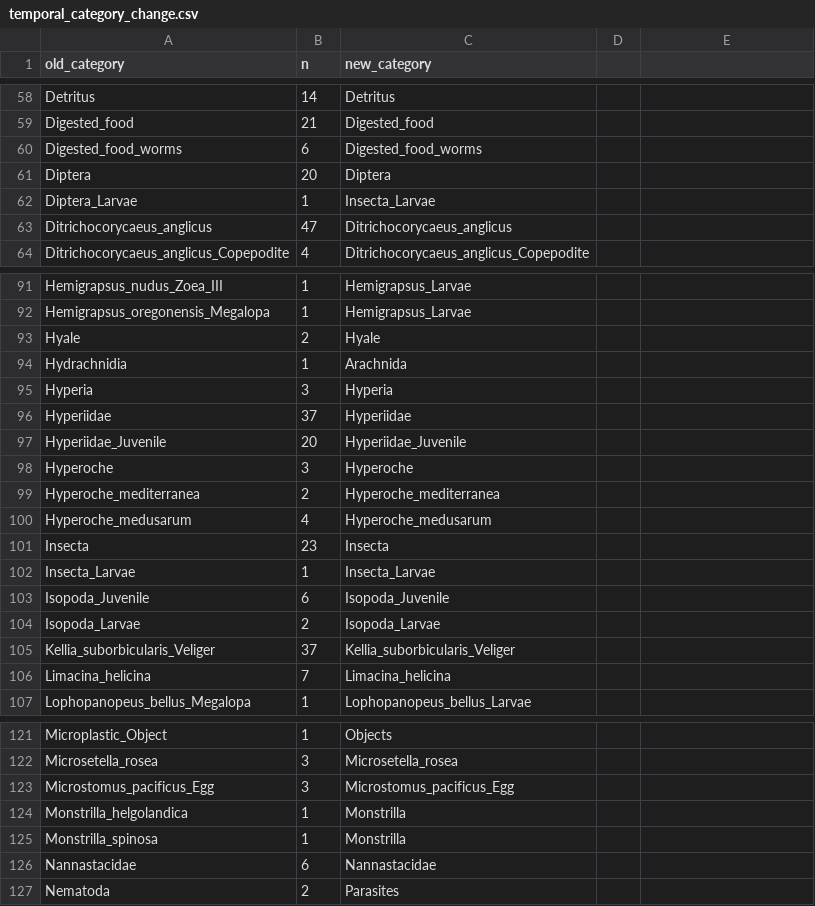
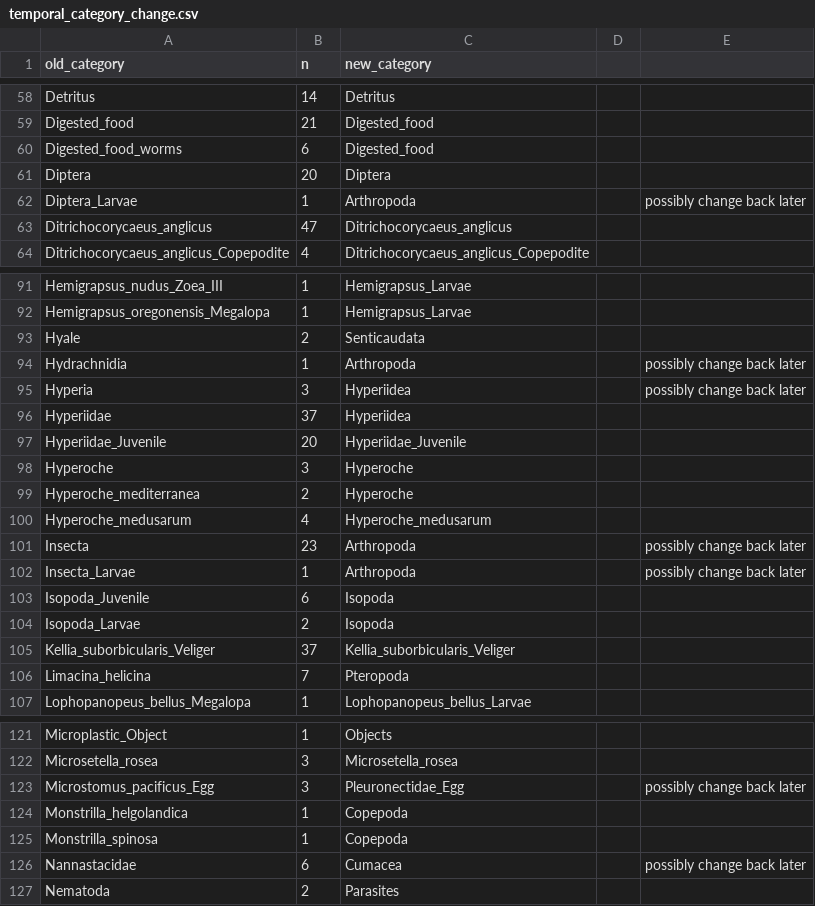
Before and after one commit to vanzahner/pink-chum-diets, a CSV file: data/temporal_category_change.csv, drawn as a sheet; only a part is shown, gaps mark what is left out; the diff covers the shown part only.

```diff
--- a/data/temporal_category_change.csv
+++ b/data/temporal_category_change.csv
@@ -60 +60 @@ Digested_food,21,Digested_food
-Digested_food_worms,6,Digested_food_worms
+Digested_food_worms,6,Digested_food,,
@@ -62 +62 @@ Diptera,20,Diptera
-Diptera_Larvae,1,Insecta_Larvae
+Diptera_Larvae,1,Arthropoda,,possibly change back later
@@ -93,4 +93,4 @@ Hemigrapsus_oregonensis_Megalopa,1,Hemigrapsus_Larvae
-Hyale,2,Hyale
-Hydrachnidia,1,Arachnida
-Hyperia,3,Hyperia
-Hyperiidae,37,Hyperiidae
+Hyale,2,Senticaudata,,
+Hydrachnidia,1,Arthropoda,,possibly change back later
+Hyperia,3,Hyperiidea,,possibly change back later
+Hyperiidae,37,Hyperiidea,,
@@ -99 +99 @@ Hyperoche,3,Hyperoche
-Hyperoche_mediterranea,2,Hyperoche_mediterranea
+Hyperoche_mediterranea,2,Hyperoche,,
@@ -101,4 +101,4 @@ Hyperoche_medusarum,4,Hyperoche_medusarum
-Insecta,23,Insecta
-Insecta_Larvae,1,Insecta_Larvae
-Isopoda_Juvenile,6,Isopoda_Juvenile
-Isopoda_Larvae,2,Isopoda_Larvae
+Insecta,23,Arthropoda,,possibly change back later
+Insecta_Larvae,1,Arthropoda,,possibly change back later
+Isopoda_Juvenile,6,Isopoda,,
+Isopoda_Larvae,2,Isopoda,,
@@ -106 +106 @@ Kellia_suborbicularis_Veliger,37,Kellia_suborbicularis_Veliger
-Limacina_helicina,7,Limacina_helicina
+Limacina_helicina,7,Pteropoda,,
@@ -123,4 +123,4 @@ Microsetella_rosea,3,Microsetella_rosea
-Microstomus_pacificus_Egg,3,Microstomus_pacificus_Egg
-Monstrilla_helgolandica,1,Monstrilla
-Monstrilla_spinosa,1,Monstrilla
-Nannastacidae,6,Nannastacidae
+Microstomus_pacificus_Egg,3,Pleuronectidae_Egg,,possibly change back later
+Monstrilla_helgolandica,1,Copepoda,,
+Monstrilla_spinosa,1,Copepoda,,
+Nannastacidae,6,Cumacea,,possibly change back later
```
Also changed, not shown: 44 edited cells elsewhere in this file, data/spatial_category_change.csv, 8 other files.
